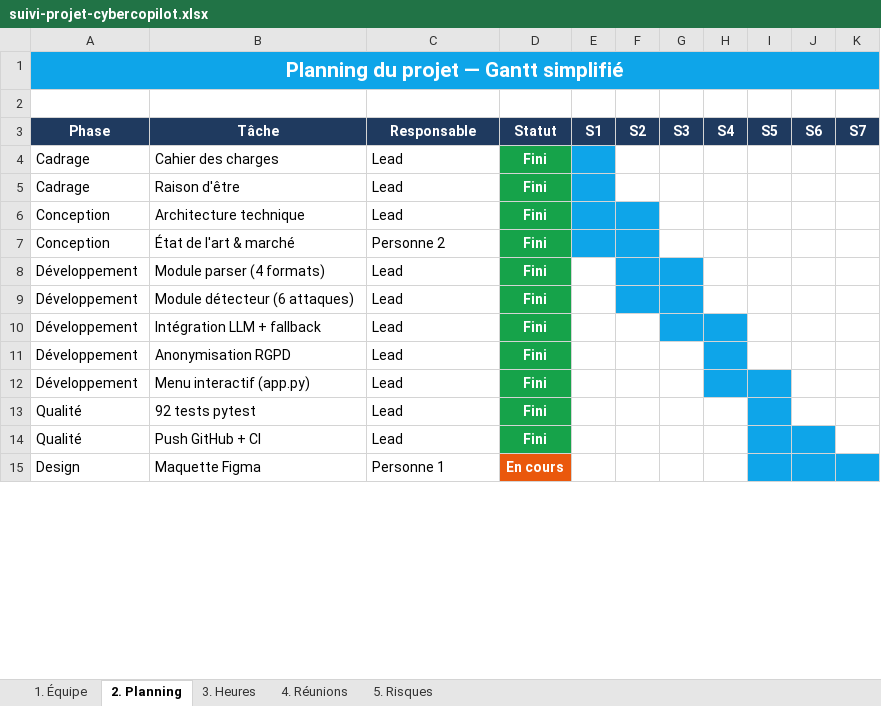
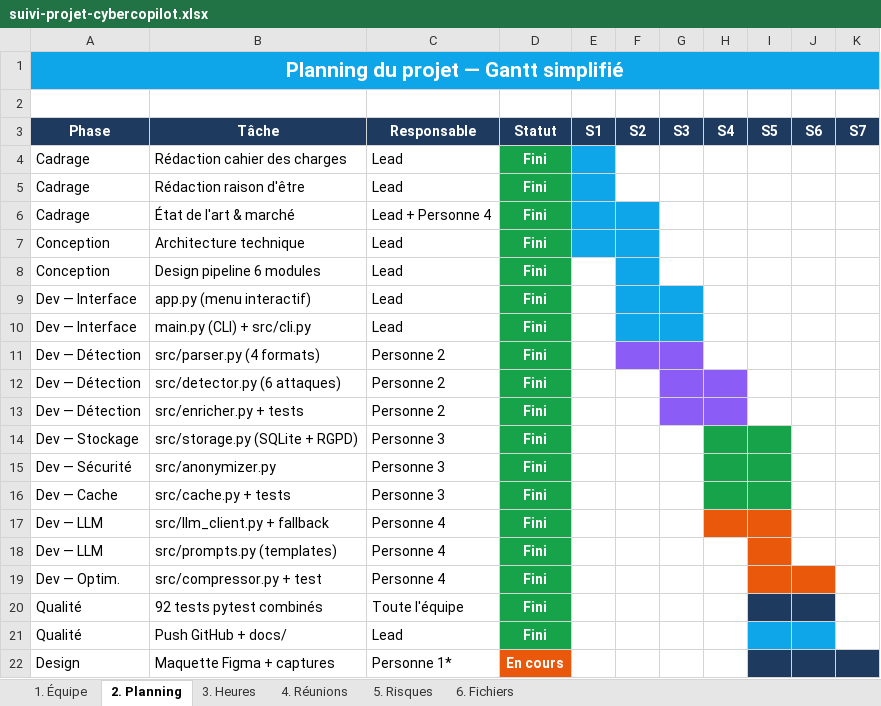
Before and after one commit to abdoul-latif-dev/cybercopilot, an Excel workbook: docs/suivi-projet-cybercopilot.xlsx, sheet 2. Planning, drawn as a sheet; only a part is shown; values as stored, in another font and other column widths than the file's, no borders; removed rows and columns are numbered as before the commit, all else as after; the diff covers the shown part only; the diff names each change by its address in the sheet, - before the commit and + after, or states it on an @@ line.

```diff
--- a/docs/suivi-projet-cybercopilot.xlsx (sheet 2. Planning)
+++ b/docs/suivi-projet-cybercopilot.xlsx (sheet 2. Planning)
+sheet tab: 6. Fichiers
-B4 (Tâche): Cahier des charges
+B4 (Tâche): Rédaction cahier des charges
-B5 (Tâche): Raison d'être
+B5 (Tâche): Rédaction raison d'être
+row 6: Cadrage | État de l'art & marché | Lead + Personne 4 | Fini
-row 7: Conception | État de l'art & marché | Personne 2 | Fini
-A8 (Phase): Développement
+A8 (Phase): Conception
-B8 (Tâche): Module parser (4 formats)
+B8 (Tâche): Design pipeline 6 modules
-G8 fill: #0EA5E9
+G8 fill: none
-row 9: Développement | Module détecteur (6 attaques) | Lead | Fini
-row 10: Développement | Intégration LLM + fallback | Lead | Fini
-row 11: Développement | Anonymisation RGPD | Lead | Fini
-A9 (Phase): Développement
+A9 (Phase): Dev — Interface
-B9 (Tâche): Menu interactif (app.py)
+B9 (Tâche): app.py (menu interactif)
-F9:G9 fill: none
+F9:G9 fill: #0EA5E9
-H9:I9 fill: #0EA5E9
+H9:I9 fill: none
+row 10: Dev — Interface | main.py (CLI) + src/cli.py | Lead | Fini
+row 11: Dev — Détection | src/parser.py (4 formats) | Personne 2 | Fini
+row 12: Dev — Détection | src/detector.py (6 attaques) | Personne 2 | Fini
+row 13: Dev — Détection | src/enricher.py + tests | Personne 2 | Fini
+row 14: Dev — Stockage | src/storage.py (SQLite + RGPD) | Personne 3 | Fini
+row 15: Dev — Sécurité | src/anonymizer.py | Personne 3 | Fini
+row 16: Dev — Cache | src/cache.py + tests | Personne 3 | Fini
+row 17: Dev — LLM | src/llm_client.py + fallback | Personne 4 | Fini
+row 18: Dev — LLM | src/prompts.py (templates) | Personne 4 | Fini
+row 19: Dev — Optim. | src/compressor.py + test | Personne 4 | Fini
-B20 (Tâche): 92 tests pytest
+B20 (Tâche): 92 tests pytest combinés
-C20 (Responsable): Lead
+C20 (Responsable): Toute l'équipe
-I20 fill: #0EA5E9
+I20 fill: #1F3A5F
-J20 fill: none
+J20 fill: #1F3A5F
-B21 (Tâche): Push GitHub + CI
+B21 (Tâche): Push GitHub + docs/
-B22 (Tâche): Maquette Figma
+B22 (Tâche): Maquette Figma + captures
-C22 (Responsable): Personne 1
+C22 (Responsable): Personne 1*
-I22:K22 fill: #0EA5E9
+I22:K22 fill: #1F3A5F
```
Also changed, not shown: 2 added rows, 2 removed rows and cell formats elsewhere in this sheet, sheet 3. Heures, sheet 4. Réunions, sheet 1. Équipe, sheet 5. Risques.
